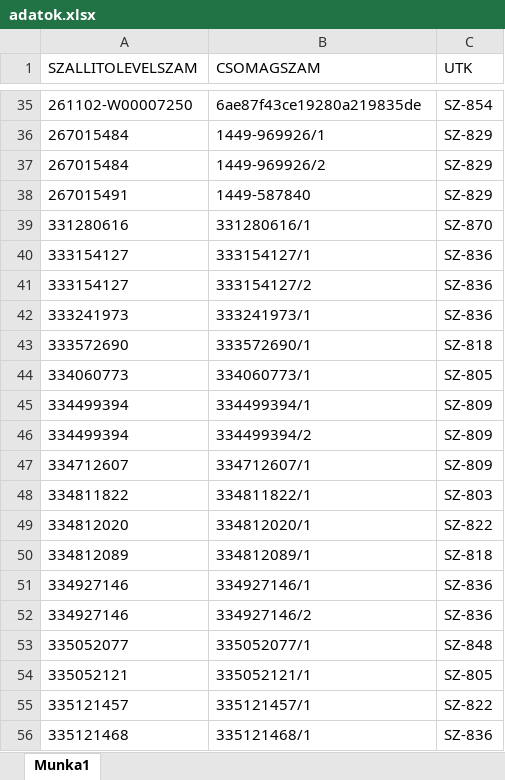
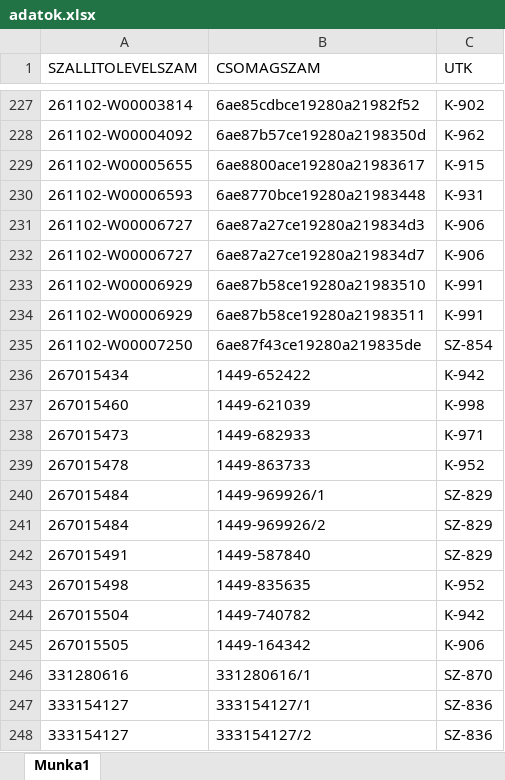
Before and after one commit to hunyadvariarmin/kodkereso-pwa, an Excel workbook: adatok.xlsx, sheet Munka1, drawn as a sheet; only a part is shown, gaps mark what is left out; the shorter side is filled out with more unchanged rows; values as stored, in another font and other column widths than the file's, no borders; the diff covers the shown part only; the diff names each change by its address in the sheet, - before the commit and + after, or states it on an @@ line.

```diff
--- a/adatok.xlsx (sheet Munka1)
+++ b/adatok.xlsx (sheet Munka1)
+row 227: 261102-W00003814 | 6ae85cdbce19280a21982f52 | K-902
+row 228: 261102-W00004092 | 6ae87b57ce19280a2198350d | K-962
+row 229: 261102-W00005655 | 6ae8800ace19280a21983617 | K-915
+row 230: 261102-W00006593 | 6ae8770bce19280a21983448 | K-931
+row 231: 261102-W00006727 | 6ae87a27ce19280a219834d3 | K-906
+row 232: 261102-W00006727 | 6ae87a27ce19280a219834d7 | K-906
+row 233: 261102-W00006929 | 6ae87b58ce19280a21983510 | K-991
+row 234: 261102-W00006929 | 6ae87b58ce19280a21983511 | K-991
+row 236: 267015434 | 1449-652422 | K-942
+row 237: 267015460 | 1449-621039 | K-998
+row 238: 267015473 | 1449-682933 | K-971
+row 239: 267015478 | 1449-863733 | K-952
+row 243: 267015498 | 1449-835635 | K-952
+row 244: 267015504 | 1449-740782 | K-942
+row 245: 267015505 | 1449-164342 | K-906
```
Also changed, not shown: 258 added rows and 1 removed row elsewhere in this sheet, 1.xlsx.
